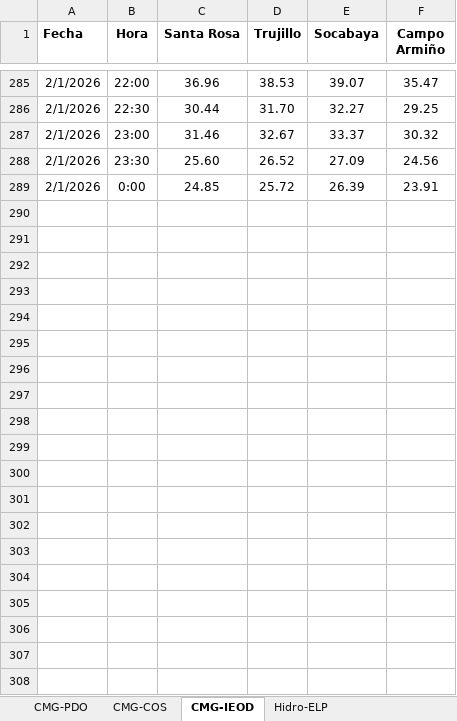
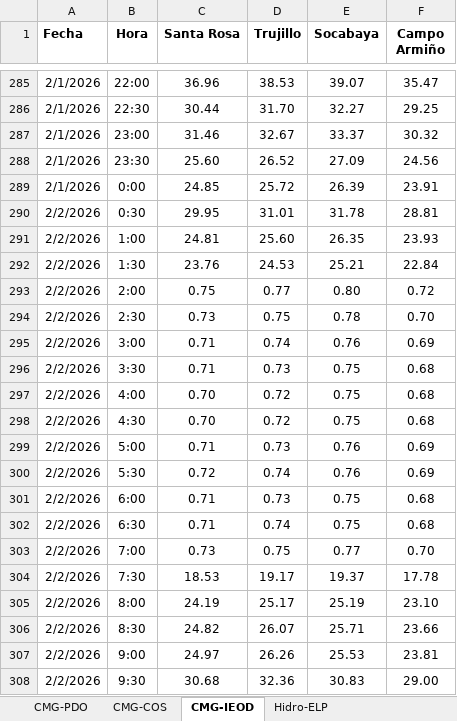
Before and after one commit to Atahualpa2025/VISOR-ELP, an Excel workbook: Fuente.xlsx, sheet CMG-IEOD, drawn as a sheet; only a part is shown, gaps mark what is left out; values as stored, in another font and other column widths than the file's, no borders; the diff covers the shown part only; the diff names each change by its address in the sheet, - before the commit and + after, or states it on an @@ line.

```diff
--- a/Fuente.xlsx (sheet CMG-IEOD)
+++ b/Fuente.xlsx (sheet CMG-IEOD)
+row 290: 2/2/2026 | 0:30 | 29.95 | 31.01 | 31.78 | 28.81
+row 291: 2/2/2026 | 1:00 | 24.81 | 25.60 | 26.35 | 23.93
+row 292: 2/2/2026 | 1:30 | 23.76 | 24.53 | 25.21 | 22.84
+row 293: 2/2/2026 | 2:00 | 0.75 | 0.77 | 0.80 | 0.72
+row 294: 2/2/2026 | 2:30 | 0.73 | 0.75 | 0.78 | 0.70
+row 295: 2/2/2026 | 3:00 | 0.71 | 0.74 | 0.76 | 0.69
+row 296: 2/2/2026 | 3:30 | 0.71 | 0.73 | 0.75 | 0.68
+row 297: 2/2/2026 | 4:00 | 0.70 | 0.72 | 0.75 | 0.68
+row 298: 2/2/2026 | 4:30 | 0.70 | 0.72 | 0.75 | 0.68
+row 299: 2/2/2026 | 5:00 | 0.71 | 0.73 | 0.76 | 0.69
+row 300: 2/2/2026 | 5:30 | 0.72 | 0.74 | 0.76 | 0.69
+row 301: 2/2/2026 | 6:00 | 0.71 | 0.73 | 0.75 | 0.68
+row 302: 2/2/2026 | 6:30 | 0.71 | 0.74 | 0.75 | 0.68
+row 303: 2/2/2026 | 7:00 | 0.73 | 0.75 | 0.77 | 0.70
+row 304: 2/2/2026 | 7:30 | 18.53 | 19.17 | 19.37 | 17.78
+row 305: 2/2/2026 | 8:00 | 24.19 | 25.17 | 25.19 | 23.10
+row 306: 2/2/2026 | 8:30 | 24.82 | 26.07 | 25.71 | 23.66
+row 307: 2/2/2026 | 9:00 | 24.97 | 26.26 | 25.53 | 23.81
+row 308: 2/2/2026 | 9:30 | 30.68 | 32.36 | 30.83 | 29.00
```
Also changed, not shown: 269 added rows elsewhere in this sheet, sheet Hoja de Trabajo, sheet IEOD, sheet CMG-PDO, sheet Resultado, sheet CMG-COS.
